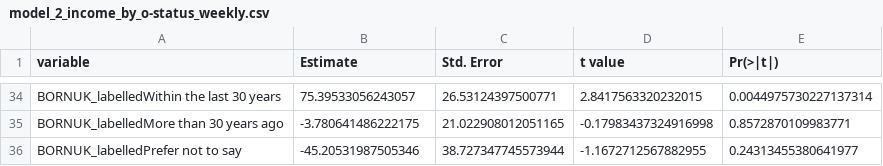
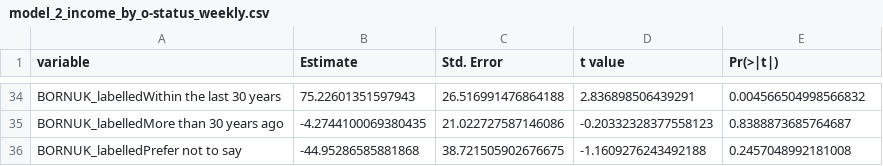
Before and after one commit to JustKnowledge-UK/jrf_nat_rep, a CSV file: outputs/data/model_2_income_by_o-status_weekly.csv, drawn as a sheet; only a part is shown, gaps mark what is left out; the diff covers the shown part only; the diff names each change by its address in the sheet, - before the commit and + after, or states it on an @@ line.

```diff
--- a/outputs/data/model_2_income_by_o-status_weekly.csv
+++ b/outputs/data/model_2_income_by_o-status_weekly.csv
-B34 (Estimate): 75.39533056243057
+B34 (Estimate): 75.22601351597943
-C34 (Std. Error): 26.53124397500771
+C34 (Std. Error): 26.516991476864188
-D34 (t value): 2.8417563320232015
+D34 (t value): 2.836898506439291
-E34 (Pr(>|t|)): 0.0044975730227137314
+E34 (Pr(>|t|)): 0.004566504998566832
-B35 (Estimate): -3.780641486222175
+B35 (Estimate): -4.2744100069380435
-C35 (Std. Error): 21.022908012051165
+C35 (Std. Error): 21.022727587146086
-D35 (t value): -0.17983437324916998
+D35 (t value): -0.20332328377558123
-E35 (Pr(>|t|)): 0.8572870109983771
+E35 (Pr(>|t|)): 0.8388873685764687
-B36 (Estimate): -45.20531987505346
+B36 (Estimate): -44.95286585881868
-C36 (Std. Error): 38.727347745573944
+C36 (Std. Error): 38.721505902676675
-D36 (t value): -1.1672712567882955
+D36 (t value): -1.1609276243492188
-E36 (Pr(>|t|)): 0.24313455380641977
+E36 (Pr(>|t|)): 0.2457048992181008
```
Also changed, not shown: 128 edited cells elsewhere in this file, outputs/data/ethnicity_bornUK_binary_contrasts.csv, outputs/data/group_by_ethnicity.csv, 43 other files.
